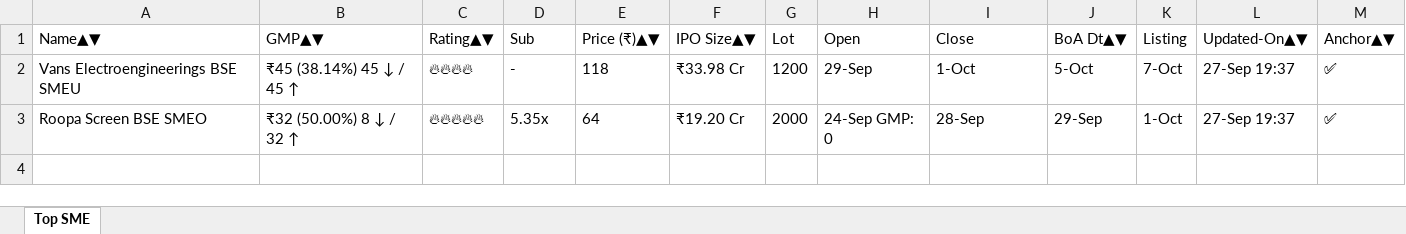
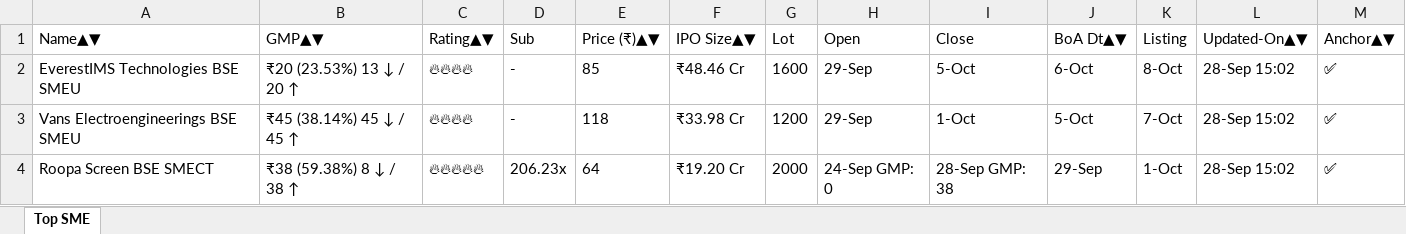
Before and after one commit to ayushpdkushwaha1/ipo-gmp-bot, an Excel workbook: files/SME_IPOs.xlsx, sheet Top SME, drawn as a sheet; values as stored, in another font and other column widths than the file's, no borders; addresses are those after the commit; the diff names each change by its address in the sheet, - before the commit and + after, or states it on an @@ line.

```diff
--- a/files/SME_IPOs.xlsx (sheet Top SME)
+++ b/files/SME_IPOs.xlsx (sheet Top SME)
+row 2: EverestIMS Technologies BSE SMEU | ₹20 (23.53%) 13 ↓ / 20 ↑ | 🔥🔥🔥🔥 | - | 85 | ₹48.46 Cr | 1600 | 29-Sep | 5-Oct | 6-Oct | 8-Oct | 28-Sep 15:02 | ✅
-L3:L4 (Updated-On▲▼): 27-Sep 19:37
+L3:L4 (Updated-On▲▼): 28-Sep 15:02
-A4 (Name▲▼): Roopa Screen BSE SMEO
+A4 (Name▲▼): Roopa Screen BSE SMECT
-B4 (GMP▲▼): ₹32 (50.00%) 8 ↓ / 32 ↑
+B4 (GMP▲▼): ₹38 (59.38%) 8 ↓ / 38 ↑
-D4 (Sub): 5.35x
+D4 (Sub): 206.23x
-I4 (Close): 28-Sep
+I4 (Close): 28-Sep GMP: 38
```
Also changed, not shown: files/Mainboard_IPOs.xlsx, files/gmp.xlsx, 2 other files.
